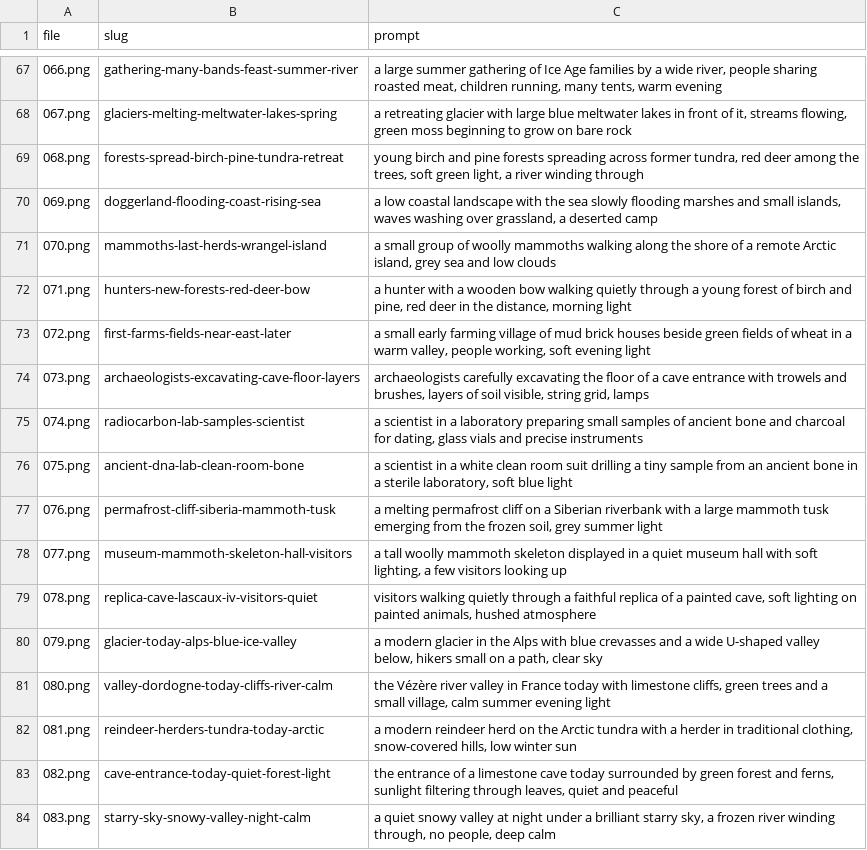
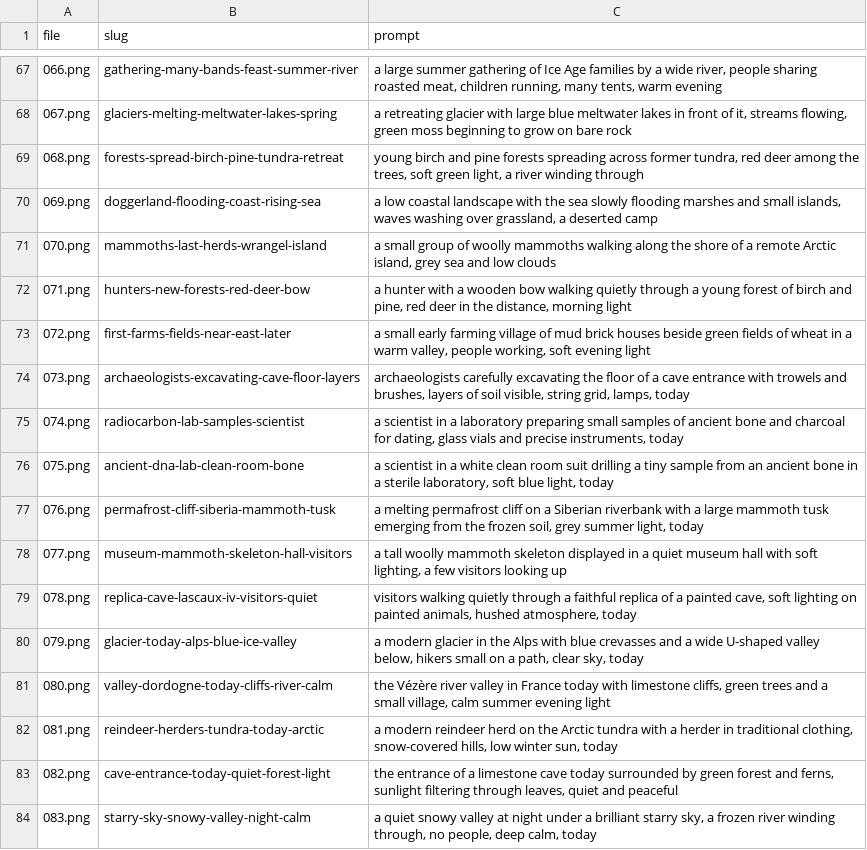
Before and after one commit to wgnghr44bg-coder/vox-lux, a TSV file: stories/ijstijd-20000-vc/afbeeldingen-onderwerpen.tsv, drawn as a sheet; only a part is shown, gaps mark what is left out.

```diff
--- a/stories/ijstijd-20000-vc/afbeeldingen-onderwerpen.tsv
+++ b/stories/ijstijd-20000-vc/afbeeldingen-onderwerpen.tsv
@@ -73,12 +73,12 @@ file	slug	prompt
 072.png	first-farms-fields-near-east-later	a small early farming village of mud brick houses beside green fields of wheat in a warm valley, people working, soft evening light
-073.png	archaeologists-excavating-cave-floor-layers	archaeologists carefully excavating the floor of a cave entrance with trowels and brushes, layers of soil visible, string grid, lamps
-074.png	radiocarbon-lab-samples-scientist	a scientist in a laboratory preparing small samples of ancient bone and charcoal for dating, glass vials and precise instruments
-075.png	ancient-dna-lab-clean-room-bone	a scientist in a white clean room suit drilling a tiny sample from an ancient bone in a sterile laboratory, soft blue light
-076.png	permafrost-cliff-siberia-mammoth-tusk	a melting permafrost cliff on a Siberian riverbank with a large mammoth tusk emerging from the frozen soil, grey summer light
+073.png	archaeologists-excavating-cave-floor-layers	archaeologists carefully excavating the floor of a cave entrance with trowels and brushes, layers of soil visible, string grid, lamps, today
+074.png	radiocarbon-lab-samples-scientist	a scientist in a laboratory preparing small samples of ancient bone and charcoal for dating, glass vials and precise instruments, today
+075.png	ancient-dna-lab-clean-room-bone	a scientist in a white clean room suit drilling a tiny sample from an ancient bone in a sterile laboratory, soft blue light, today
+076.png	permafrost-cliff-siberia-mammoth-tusk	a melting permafrost cliff on a Siberian riverbank with a large mammoth tusk emerging from the frozen soil, grey summer light, today
 077.png	museum-mammoth-skeleton-hall-visitors	a tall woolly mammoth skeleton displayed in a quiet museum hall with soft lighting, a few visitors looking up
-078.png	replica-cave-lascaux-iv-visitors-quiet	visitors walking quietly through a faithful replica of a painted cave, soft lighting on painted animals, hushed atmosphere
-079.png	glacier-today-alps-blue-ice-valley	a modern glacier in the Alps with blue crevasses and a wide U-shaped valley below, hikers small on a path, clear sky
+078.png	replica-cave-lascaux-iv-visitors-quiet	visitors walking quietly through a faithful replica of a painted cave, soft lighting on painted animals, hushed atmosphere, today
+079.png	glacier-today-alps-blue-ice-valley	a modern glacier in the Alps with blue crevasses and a wide U-shaped valley below, hikers small on a path, clear sky, today
 080.png	valley-dordogne-today-cliffs-river-calm	the Vézère river valley in France today with limestone cliffs, green trees and a small village, calm summer evening light
-081.png	reindeer-herders-tundra-today-arctic	a modern reindeer herd on the Arctic tundra with a herder in traditional clothing, snow-covered hills, low winter sun
+081.png	reindeer-herders-tundra-today-arctic	a modern reindeer herd on the Arctic tundra with a herder in traditional clothing, snow-covered hills, low winter sun, today
 082.png	cave-entrance-today-quiet-forest-light	the entrance of a limestone cave today surrounded by green forest and ferns, sunlight filtering through leaves, quiet and peaceful
-083.png	starry-sky-snowy-valley-night-calm	a quiet snowy valley at night under a brilliant starry sky, a frozen river winding through, no people, deep calm
+083.png	starry-sky-snowy-valley-night-calm	a quiet snowy valley at night under a brilliant starry sky, a frozen river winding through, no people, deep calm, today
```
Also changed, not shown: 19 other files.
